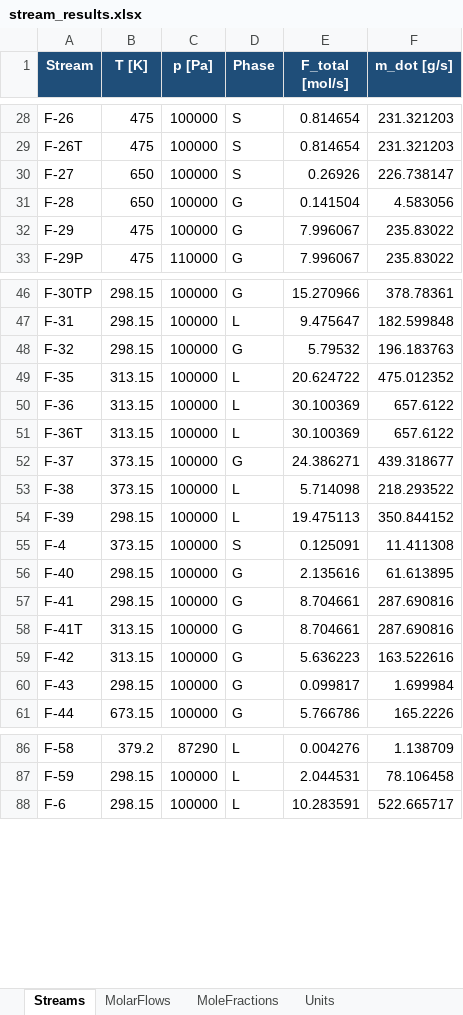
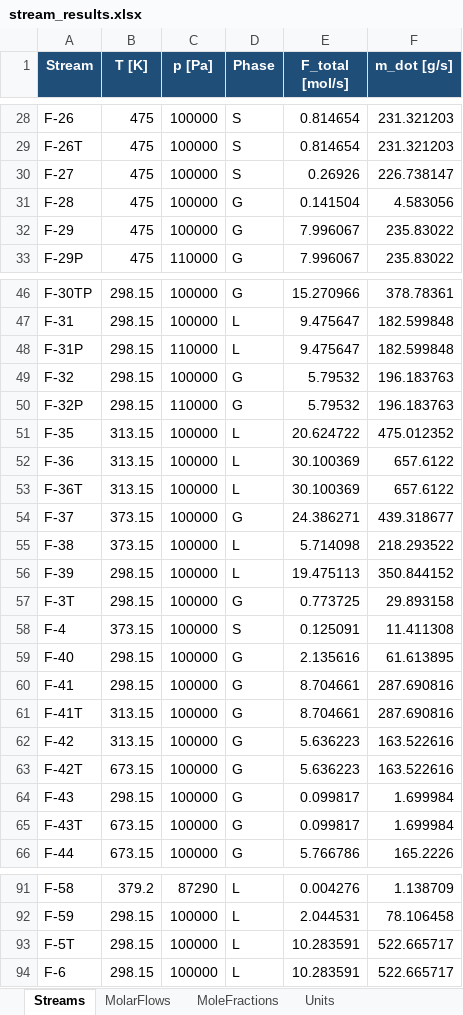
Before and after one commit to cweston112/Flowsheeting-FYD-project, an Excel workbook: process_sim/results/stream_results.xlsx, sheet Streams, drawn as a sheet; only a part is shown, gaps mark what is left out; values as stored, in another font and other column widths than the file's, no borders; the diff names each change by its address in the sheet, - before the commit and + after, or states it on an @@ line.

```diff
--- a/process_sim/results/stream_results.xlsx (sheet Streams)
+++ b/process_sim/results/stream_results.xlsx (sheet Streams)
-B30:B31 (T [K]): 650
+B30:B31 (T [K]): 475
+row 48: F-31P | 298.15 | 110000 | L | 9.475647 | 182.599848
+row 50: F-32P | 298.15 | 110000 | G | 5.79532 | 196.183763
+row 57: F-3T | 298.15 | 100000 | G | 0.773725 | 29.893158
+row 63: F-42T | 673.15 | 100000 | G | 5.636223 | 163.522616
+row 65: F-43T | 673.15 | 100000 | G | 0.099817 | 1.699984
+row 93: F-5T | 298.15 | 100000 | L | 10.283591 | 522.665717
```
Also changed, not shown: sheet MoleFractions, sheet MolarFlows, sheet Units, 2 other files.
